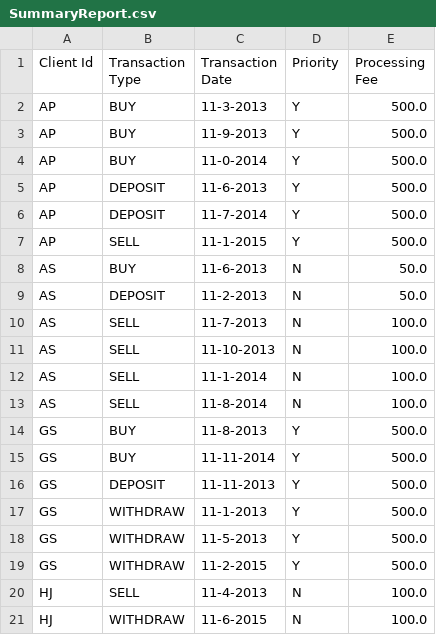
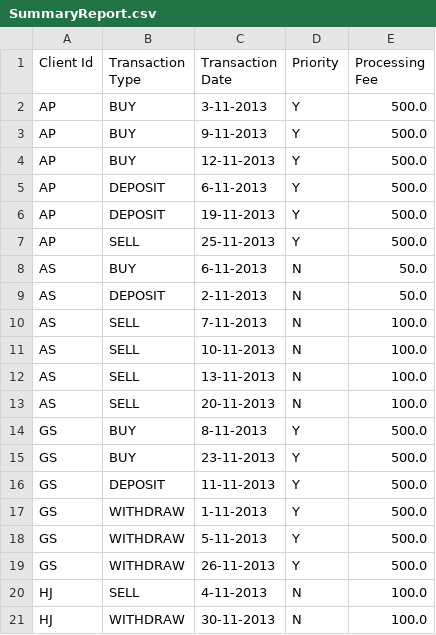
Before and after one commit to BharathiBattu/sapientassignments, a CSV file: pjp2.0/week2/procFeeCal/SummaryReport.csv, drawn as a sheet.

```diff
--- a/pjp2.0/week2/procFeeCal/SummaryReport.csv
+++ b/pjp2.0/week2/procFeeCal/SummaryReport.csv
@@ -1,21 +1,21 @@
 Client Id,Transaction Type,Transaction Date,Priority,Processing Fee
-AP,BUY,11-3-2013,Y,500.0
-AP,BUY,11-9-2013,Y,500.0
-AP,BUY,11-0-2014,Y,500.0
-AP,DEPOSIT,11-6-2013,Y,500.0
-AP,DEPOSIT,11-7-2014,Y,500.0
-AP,SELL,11-1-2015,Y,500.0
-AS,BUY,11-6-2013,N,50.0
-AS,DEPOSIT,11-2-2013,N,50.0
-AS,SELL,11-7-2013,N,100.0
-AS,SELL,11-10-2013,N,100.0
-AS,SELL,11-1-2014,N,100.0
-AS,SELL,11-8-2014,N,100.0
-GS,BUY,11-8-2013,Y,500.0
-GS,BUY,11-11-2014,Y,500.0
+AP,BUY,3-11-2013,Y,500.0
+AP,BUY,9-11-2013,Y,500.0
+AP,BUY,12-11-2013,Y,500.0
+AP,DEPOSIT,6-11-2013,Y,500.0
+AP,DEPOSIT,19-11-2013,Y,500.0
+AP,SELL,25-11-2013,Y,500.0
+AS,BUY,6-11-2013,N,50.0
+AS,DEPOSIT,2-11-2013,N,50.0
+AS,SELL,7-11-2013,N,100.0
+AS,SELL,10-11-2013,N,100.0
+AS,SELL,13-11-2013,N,100.0
+AS,SELL,20-11-2013,N,100.0
+GS,BUY,8-11-2013,Y,500.0
+GS,BUY,23-11-2013,Y,500.0
 GS,DEPOSIT,11-11-2013,Y,500.0
-GS,WITHDRAW,11-1-2013,Y,500.0
-GS,WITHDRAW,11-5-2013,Y,500.0
-GS,WITHDRAW,11-2-2015,Y,500.0
-HJ,SELL,11-4-2013,N,100.0
-HJ,WITHDRAW,11-6-2015,N,100.0
+GS,WITHDRAW,1-11-2013,Y,500.0
+GS,WITHDRAW,5-11-2013,Y,500.0
+GS,WITHDRAW,26-11-2013,Y,500.0
+HJ,SELL,4-11-2013,N,100.0
+HJ,WITHDRAW,30-11-2013,N,100.0
```
Also changed, not shown: 2 other files.
